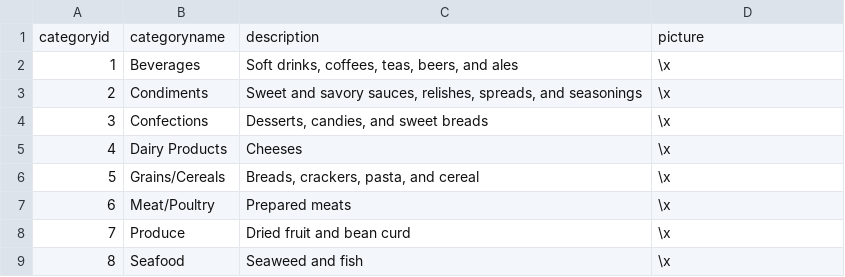
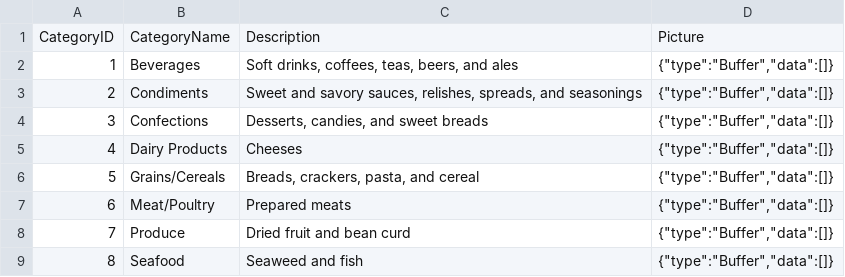
Before and after one commit to am-yo-ga-ma/Northwind, a CSV file: basededatos/categories.csv, drawn as a sheet.

Commit message:
Update categories.csv

```diff
--- a/basededatos/categories.csv
+++ b/basededatos/categories.csv
@@ -1,9 +1,9 @@
-categoryid,categoryname,description,picture
-1,Beverages,"Soft drinks, coffees, teas, beers, and ales",\x
-2,Condiments,"Sweet and savory sauces, relishes, spreads, and seasonings",\x
-3,Confections,"Desserts, candies, and sweet breads",\x
-4,Dairy Products,Cheeses,\x
-5,Grains/Cereals,"Breads, crackers, pasta, and cereal",\x
-6,Meat/Poultry,Prepared meats,\x
-7,Produce,Dried fruit and bean curd,\x
-8,Seafood,Seaweed and fish,\x
+"CategoryID","CategoryName","Description","Picture"
+"1","Beverages","Soft drinks, coffees, teas, beers, and ales","{""type"":""Buffer"",""data"":[]}"
+"2","Condiments","Sweet and savory sauces, relishes, spreads, and seasonings","{""type"":""Buffer"",""data"":[]}"
+"3","Confections","Desserts, candies, and sweet breads","{""type"":""Buffer"",""data"":[]}"
+"4","Dairy Products","Cheeses","{""type"":""Buffer"",""data"":[]}"
+"5","Grains/Cereals","Breads, crackers, pasta, and cereal","{""type"":""Buffer"",""data"":[]}"
+"6","Meat/Poultry","Prepared meats","{""type"":""Buffer"",""data"":[]}"
+"7","Produce","Dried fruit and bean curd","{""type"":""Buffer"",""data"":[]}"
+"8","Seafood","Seaweed and fish","{""type"":""Buffer"",""data"":[]}"
```
